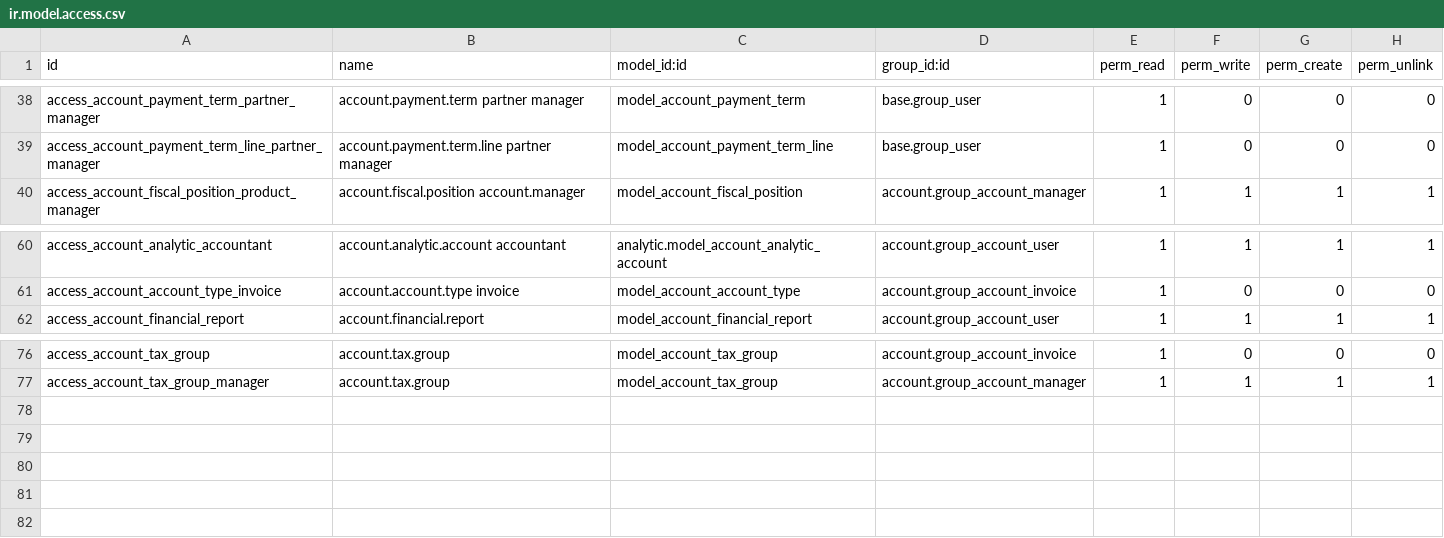
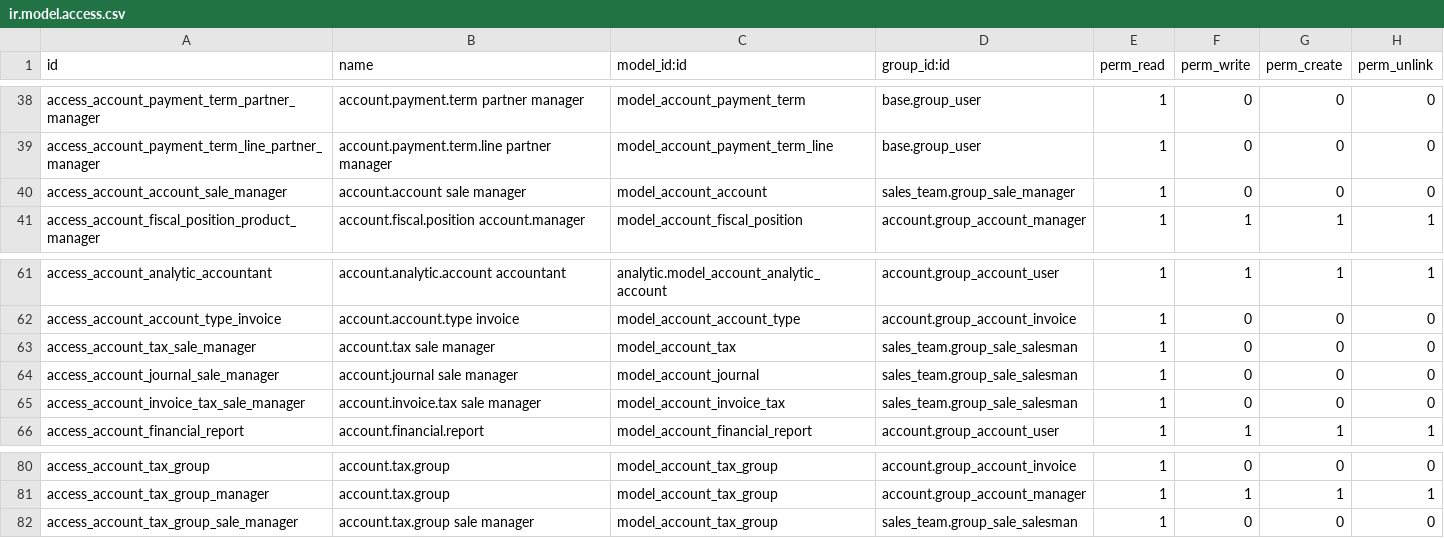
Before and after one commit to YoushaExT/odoo, a CSV file: addons/account/security/ir.model.access.csv, drawn as a sheet; only a part is shown, gaps mark what is left out.

Commit message:
Revert "[FIX] account: move some ir.model.access to sale module"
This reverts commit b4eb26a73daf053e8f4d85cfc6b8cb17b7e69112.

```diff
--- a/addons/account/security/ir.model.access.csv
+++ b/addons/account/security/ir.model.access.csv
@@ -39,2 +39,3 @@ access_account_payment_term_partner_manager,account.payment.term partner manager
 access_account_payment_term_line_partner_manager,account.payment.term.line partner manager,model_account_payment_term_line,base.group_user,1,0,0,0
+access_account_account_sale_manager,account.account sale manager,model_account_account,sales_team.group_sale_manager,1,0,0,0
 access_account_fiscal_position_product_manager,account.fiscal.position account.manager,model_account_fiscal_position,account.group_account_manager,1,1,1,1
@@ -61,2 +62,5 @@ access_account_analytic_accountant,account.analytic.account accountant,analytic.
 access_account_account_type_invoice,account.account.type invoice,model_account_account_type,account.group_account_invoice,1,0,0,0
+access_account_tax_sale_manager,account.tax sale manager,model_account_tax,sales_team.group_sale_salesman,1,0,0,0
+access_account_journal_sale_manager,account.journal sale manager,model_account_journal,sales_team.group_sale_salesman,1,0,0,0
+access_account_invoice_tax_sale_manager,account.invoice.tax  sale manager,model_account_invoice_tax,sales_team.group_sale_salesman,1,0,0,0
 access_account_financial_report,account.financial.report,model_account_financial_report,account.group_account_user,1,1,1,1
@@ -77 +81,2 @@ access_account_tax_group,account.tax.group,model_account_tax_group,account.group
 access_account_tax_group_manager,account.tax.group,model_account_tax_group,account.group_account_manager,1,1,1,1
+access_account_tax_group_sale_manager,account.tax.group sale manager,model_account_tax_group,sales_team.group_sale_salesman,1,0,0,0
```
Also changed, not shown: addons/sale/security/ir.model.access.csv.
